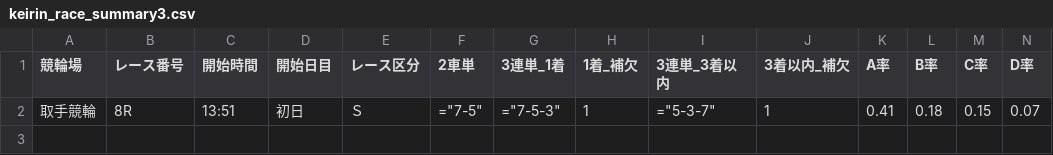
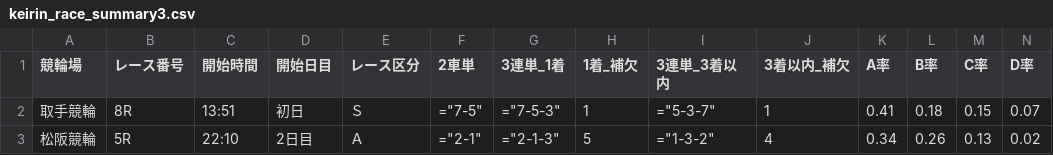
Before and after one commit to ama04149/keirin-ai, a CSV file: keirin_race_summary3.csv, drawn as a sheet; only a part is shown; rows hold the shown columns only; the diff names each change by its address in the sheet, - before the commit and + after, or states it on an @@ line.

```diff
--- a/keirin_race_summary3.csv
+++ b/keirin_race_summary3.csv
+row 3: 松阪競輪 | 5R | 22:10 | 2日目 | Ａ | ="2-1" | ="2-1-3" | 5 | ="1-3-2" | 4 | 0.34 | 0.26 | 0.13 | 0.02
```
Also changed, not shown: keirin_race_summary.csv, keirin_race_summary2.csv, 1 other file.
